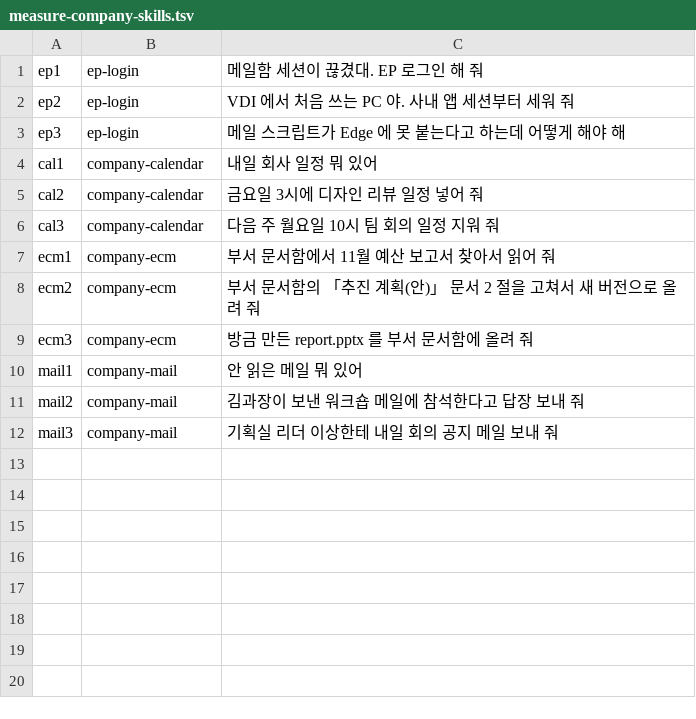
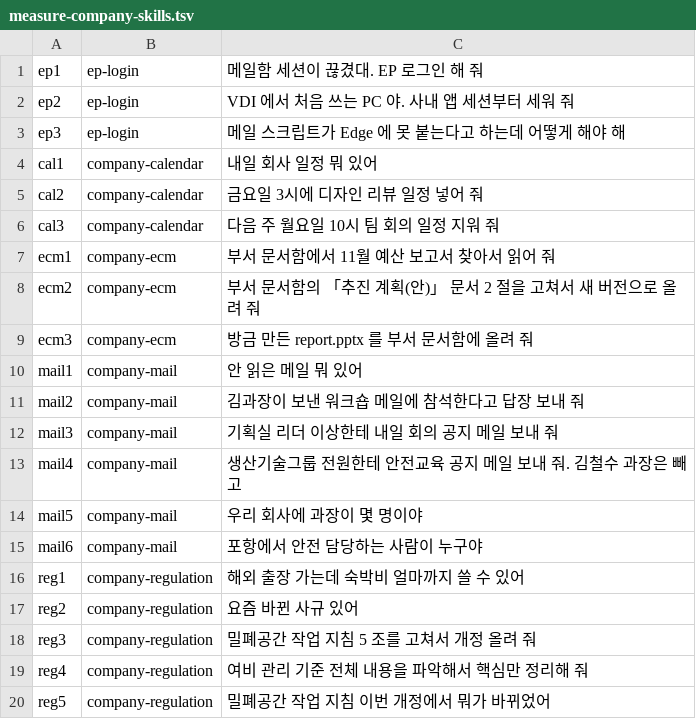
Before and after one commit to khkim-922/PAISetup, a TSV file: kit/skills/skill-from-standard/references/measure-company-skills.tsv, drawn as a sheet.

```diff
--- a/kit/skills/skill-from-standard/references/measure-company-skills.tsv
+++ b/kit/skills/skill-from-standard/references/measure-company-skills.tsv
@@ -12 +12,9 @@ mail2	company-mail	김과장이 보낸 워크숍 메일에 참석한다고 답
 mail3	company-mail	기획실 리더 이상한테 내일 회의 공지 메일 보내 줘
+mail4	company-mail	생산기술그룹 전원한테 안전교육 공지 메일 보내 줘. 김철수 과장은 빼고
+mail5	company-mail	우리 회사에 과장이 몇 명이야
+mail6	company-mail	포항에서 안전 담당하는 사람이 누구야
+reg1	company-regulation	해외 출장 가는데 숙박비 얼마까지 쓸 수 있어
+reg2	company-regulation	요즘 바뀐 사규 있어
+reg3	company-regulation	밀폐공간 작업 지침 5 조를 고쳐서 개정 올려 줘
+reg4	company-regulation	여비 관리 기준 전체 내용을 파악해서 핵심만 정리해 줘
+reg5	company-regulation	밀폐공간 작업 지침 이번 개정에서 뭐가 바뀌었어
```
Also changed, not shown: 31 other files.
